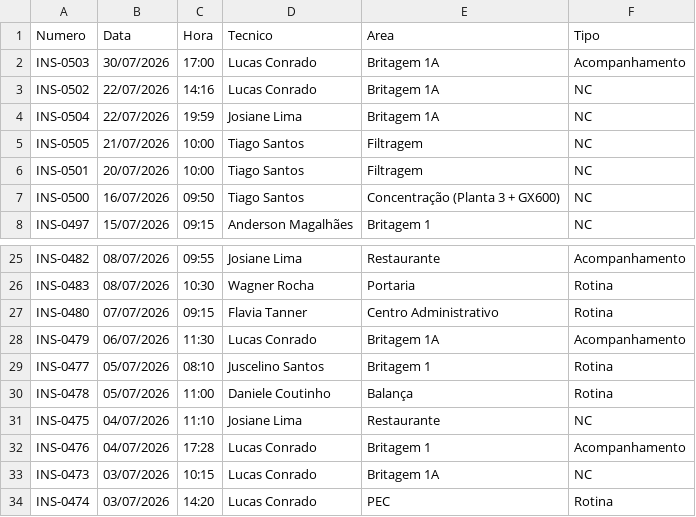
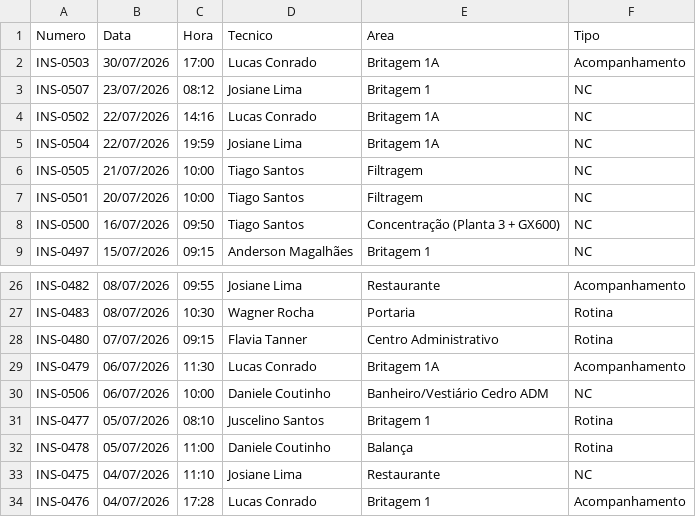
Before and after one commit to cedu360/Dashboard-cedro, a CSV file: data/inspecoes.csv, drawn as a sheet; only a part is shown, gaps mark what is left out; the shorter side is filled out with more unchanged rows.

```diff
--- a/data/inspecoes.csv
+++ b/data/inspecoes.csv
@@ -2,2 +2,3 @@
 INS-0503;30/07/2026;17:00;Lucas Conrado;Britagem 1A;Acompanhamento
+INS-0507;23/07/2026;08:12;Josiane Lima;Britagem 1;NC
 INS-0502;22/07/2026;14:16;Lucas Conrado;Britagem 1A;NC
@@ -28,2 +29,3 @@ INS-0480;07/07/2026;09:15;Flavia Tanner;Centro Administrativo;Rotina
 INS-0479;06/07/2026;11:30;Lucas Conrado;Britagem 1A;Acompanhamento
+INS-0506;06/07/2026;10:00;Daniele Coutinho;Banheiro/Vestiário Cedro ADM;NC
 INS-0477;05/07/2026;08:10;Juscelino Santos;Britagem 1;Rotina
```
Also changed, not shown: data/nao_conformidades.csv, 4 other files.
